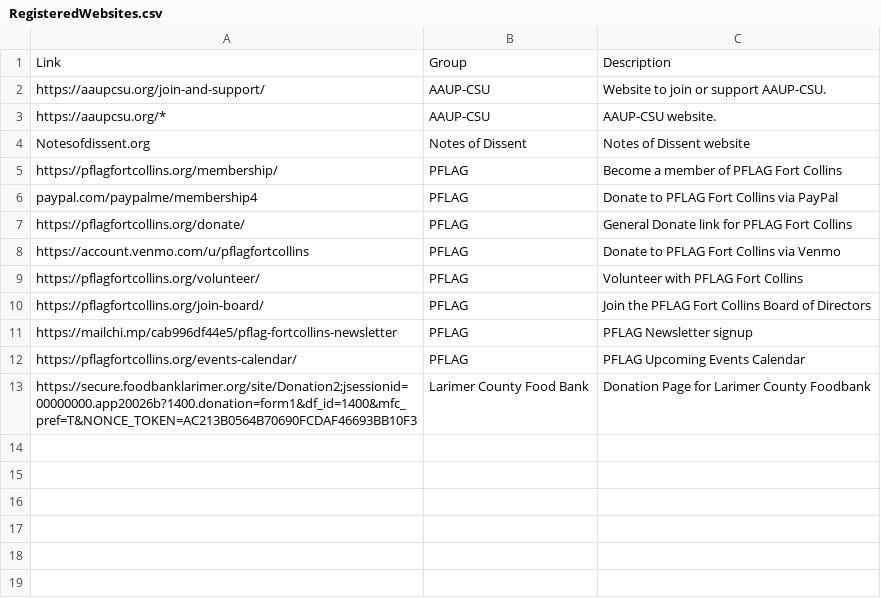
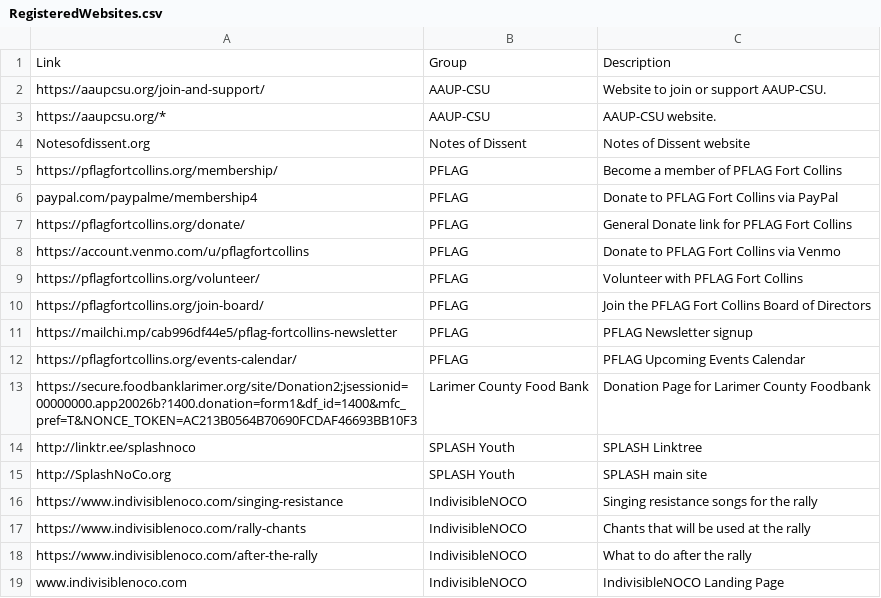
Before and after one commit to Munsky/NoKingsAAUP, a CSV file: bingoData/RegisteredWebsites.csv, drawn as a sheet; the diff names each change by its address in the sheet, - before the commit and + after, or states it on an @@ line.

Commit message:
Update RegisteredWebsites.csv

```diff
--- a/bingoData/RegisteredWebsites.csv
+++ b/bingoData/RegisteredWebsites.csv
+row 14: http://linktr.ee/splashnoco | SPLASH Youth | SPLASH Linktree
+row 15: http://SplashNoCo.org | SPLASH Youth | SPLASH main site
+row 16: https://www.indivisiblenoco.com/singing-resistance | IndivisibleNOCO | Singing resistance songs for the rally
+row 17: https://www.indivisiblenoco.com/rally-chants | IndivisibleNOCO | Chants that will be used at the rally
+row 18: https://www.indivisiblenoco.com/after-the-rally | IndivisibleNOCO | What to do after the rally
+row 19: www.indivisiblenoco.com | IndivisibleNOCO | IndivisibleNOCO Landing Page
```
